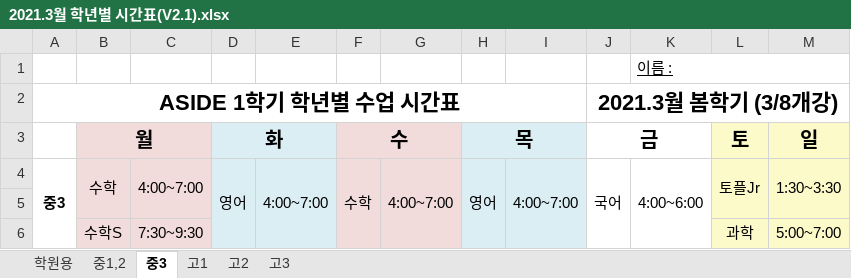
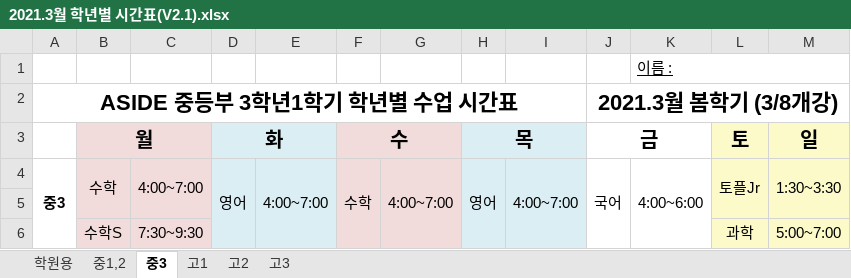
Before and after one commit to SuePark0202/aside, an Excel workbook: 2021.3월 학년별 시간표(V2.1).xlsx, sheet 중3, drawn as a sheet; values as stored, in another font and other column widths than the file's, no borders; charts and pictures not drawn; the diff names each change by its address in the sheet, - before the commit and + after, or states it on an @@ line.

```diff
--- a/2021.3월 학년별 시간표(V2.1).xlsx (sheet 중3)
+++ b/2021.3월 학년별 시간표(V2.1).xlsx (sheet 중3)
-A2: ASIDE 1학기 학년별 수업 시간표
+A2: ASIDE 중등부 3학년1학기 학년별 수업 시간표
```
Also changed, not shown: sheet 중1,2, sheet 고3, sheet 고2.
